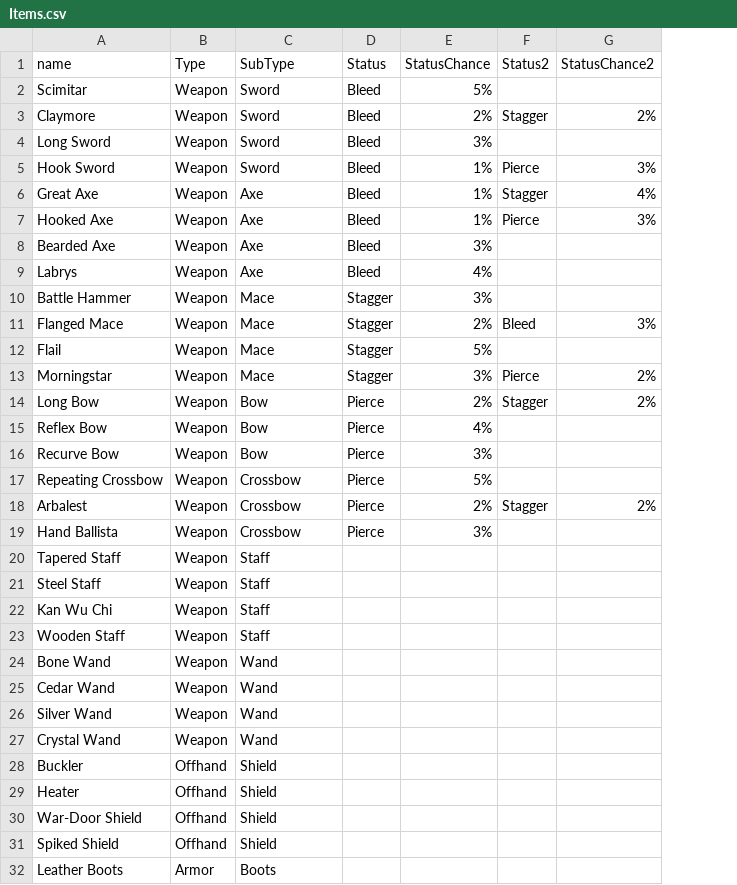
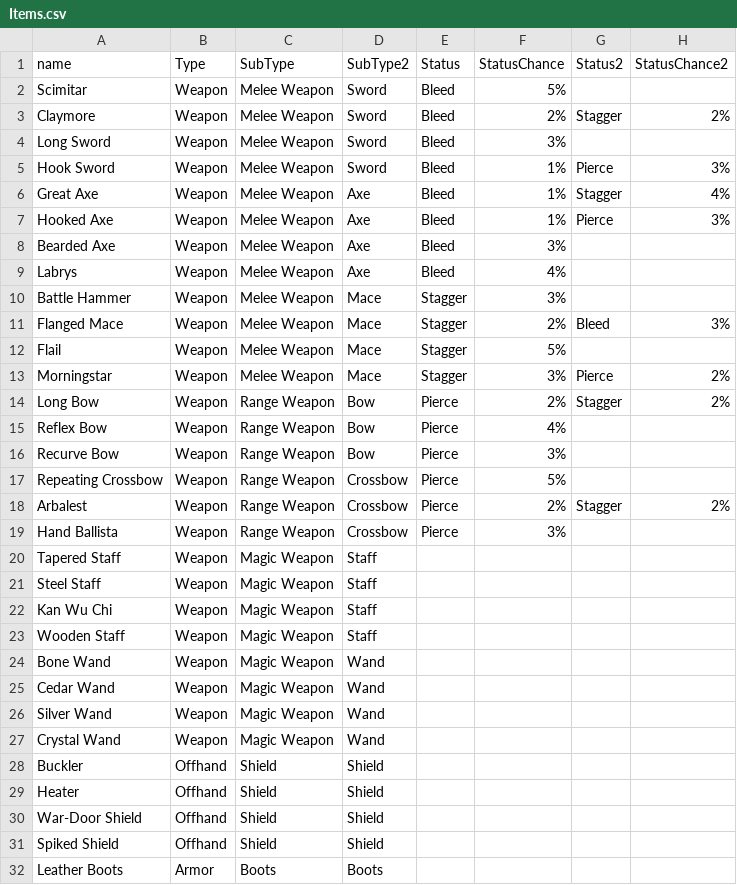
Before and after one commit to gary-89/llama-rpg, a CSV file: LlamaRpg.App/Assets/Datasets/Items.csv, drawn as a sheet; only a part is shown; the diff names each change by its address in the sheet, - before the commit and + after, or states it on an @@ line.

```diff
--- a/LlamaRpg.App/Assets/Datasets/Items.csv
+++ b/LlamaRpg.App/Assets/Datasets/Items.csv
+column D (SubType2), rows 2-32: Sword | Sword | Sword | Sword | Axe | Axe | Axe | Axe | Mace | Mace | Mace | Mace | Bow | Bow | Bow | Crossbow | Crossbow | Crossbow | Staff | Staff | Staff | Staff | Wand | Wand | Wand | Wand | Shield | Shield | Shield | Shield | Boots
-C2:C5 (SubType): Sword
+C2:C5 (SubType): Melee Weapon
-C6:C9 (SubType): Axe
+C6:C9 (SubType): Melee Weapon
-C10:C13 (SubType): Mace
+C10:C13 (SubType): Melee Weapon
-C14:C16 (SubType): Bow
+C14:C16 (SubType): Range Weapon
-C17:C19 (SubType): Crossbow
+C17:C19 (SubType): Range Weapon
-C20:C23 (SubType): Staff
+C20:C23 (SubType): Magic Weapon
-C24:C27 (SubType): Wand
+C24:C27 (SubType): Magic Weapon
```
Also changed, not shown: 27 other files.
